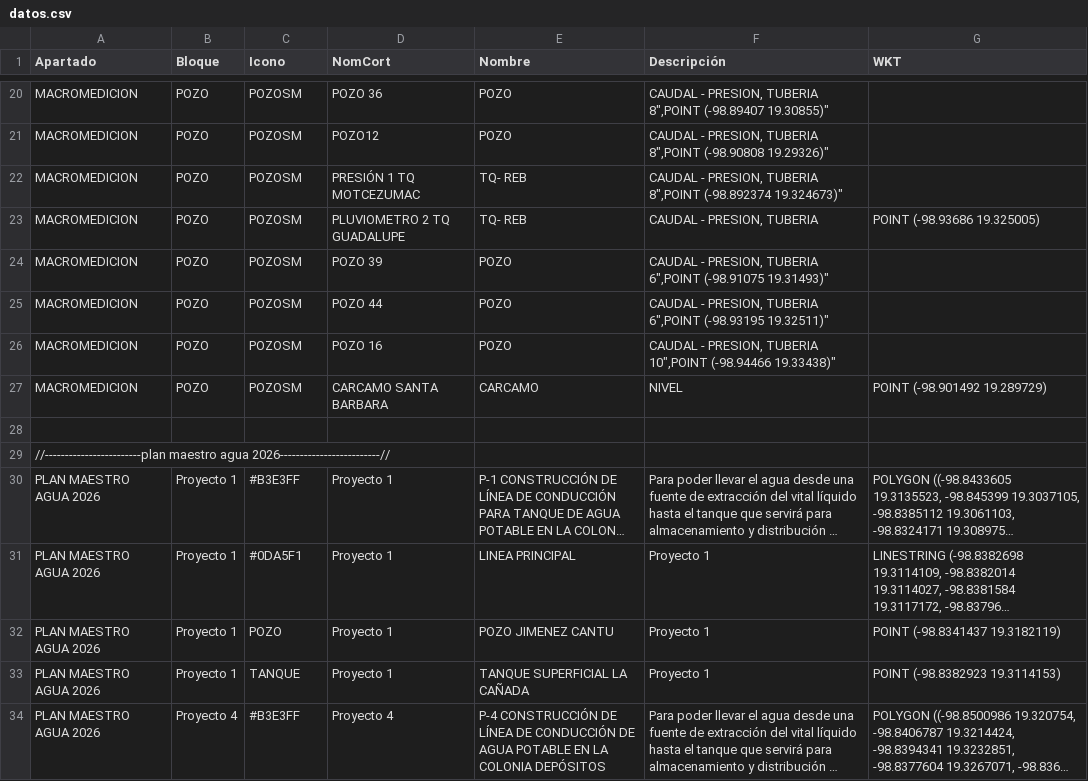
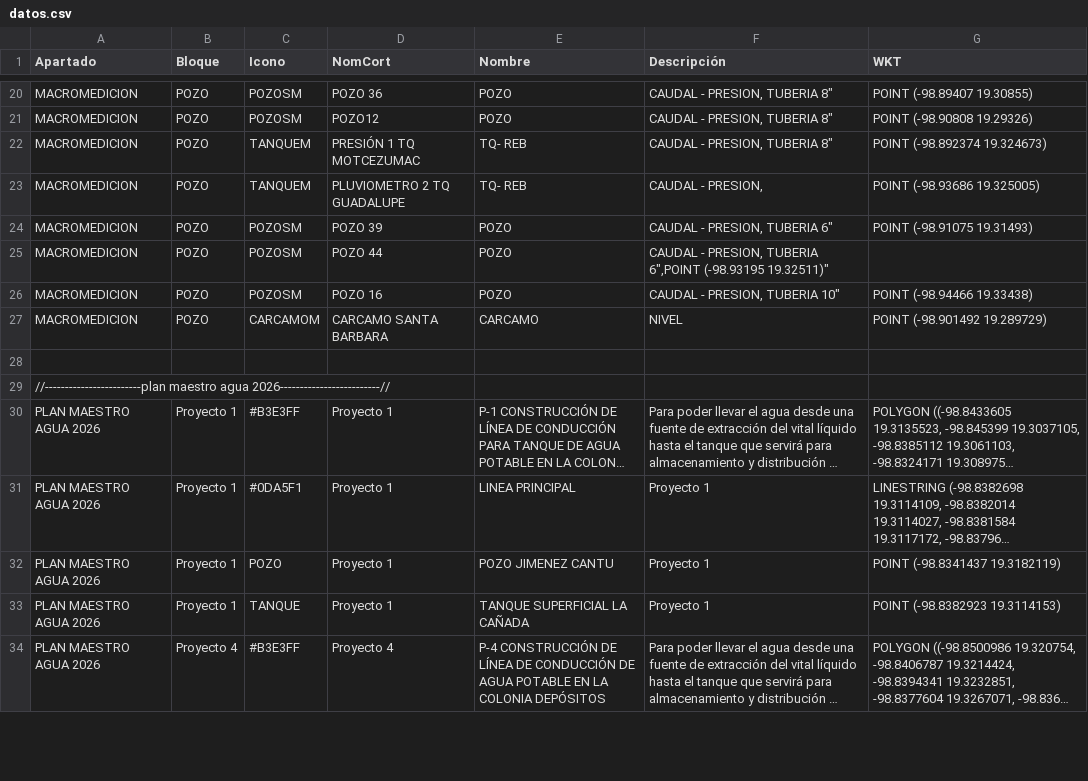
Before and after one commit to InnoTEC-OPDAPASIxtapaluca/colectorCuahu, a CSV file: datos.csv, drawn as a sheet; only a part is shown, gaps mark what is left out; long unchanged cells end in …; the diff covers the shown part only.

```diff
--- a/datos.csv
+++ b/datos.csv
@@ -20,9 +20,9 @@ Apartado,Bloque,Icono,NomCort,Nombre,Descripción,WKT
-"MACROMEDICION","POZO","POZOSM","POZO 36","POZO","CAUDAL - PRESION, TUBERIA 8"","POINT (-98.89407 19.30855)"
-"MACROMEDICION","POZO","POZOSM","POZO12","POZO","CAUDAL - PRESION, TUBERIA 8"","POINT (-98.90808 19.29326)"
-"MACROMEDICION","POZO","POZOSM","PRESIÓN 1 TQ MOTCEZUMAC","TQ- REB","CAUDAL - PRESION, TUBERIA 8"","POINT (-98.892374 19.324673)"
-"MACROMEDICION","POZO","POZOSM","PLUVIOMETRO 2 TQ GUADALUPE","TQ- REB","CAUDAL - PRESION, TUBERIA ","POINT (-98.93686 19.325005)"
-"MACROMEDICION","POZO","POZOSM","POZO 39","POZO","CAUDAL - PRESION, TUBERIA 6"","POINT (-98.91075 19.31493)"
+"MACROMEDICION","POZO","POZOSM","POZO 36","POZO","CAUDAL - PRESION, TUBERIA 8""","POINT (-98.89407 19.30855)"
+"MACROMEDICION","POZO","POZOSM","POZO12","POZO","CAUDAL - PRESION, TUBERIA 8""","POINT (-98.90808 19.29326)"
+"MACROMEDICION","POZO","TANQUEM","PRESIÓN 1 TQ MOTCEZUMAC","TQ- REB","CAUDAL - PRESION, TUBERIA 8""","POINT (-98.892374 19.324673)"
+"MACROMEDICION","POZO","TANQUEM","PLUVIOMETRO 2 TQ GUADALUPE","TQ- REB","CAUDAL - PRESION,","POINT (-98.93686 19.325005)"
+"MACROMEDICION","POZO","POZOSM","POZO 39","POZO","CAUDAL - PRESION, TUBERIA 6""","POINT (-98.91075 19.31493)"
 "MACROMEDICION","POZO","POZOSM","POZO 44","POZO","CAUDAL - PRESION, TUBERIA 6"","POINT (-98.93195 19.32511)"
-"MACROMEDICION","POZO","POZOSM","POZO 16","POZO","CAUDAL - PRESION, TUBERIA 10"","POINT (-98.94466 19.33438)"
-"MACROMEDICION","POZO","POZOSM","CARCAMO SANTA BARBARA","CARCAMO","NIVEL","POINT (-98.901492 19.289729)"
+"MACROMEDICION","POZO","POZOSM","POZO 16","POZO","CAUDAL - PRESION, TUBERIA 10""","POINT (-98.94466 19.33438)"
+"MACROMEDICION","POZO","CARCAMOM","CARCAMO SANTA BARBARA","CARCAMO","NIVEL","POINT (-98.901492 19.289729)"
 
```
Also changed, not shown: 31 edited cells elsewhere in this file.
